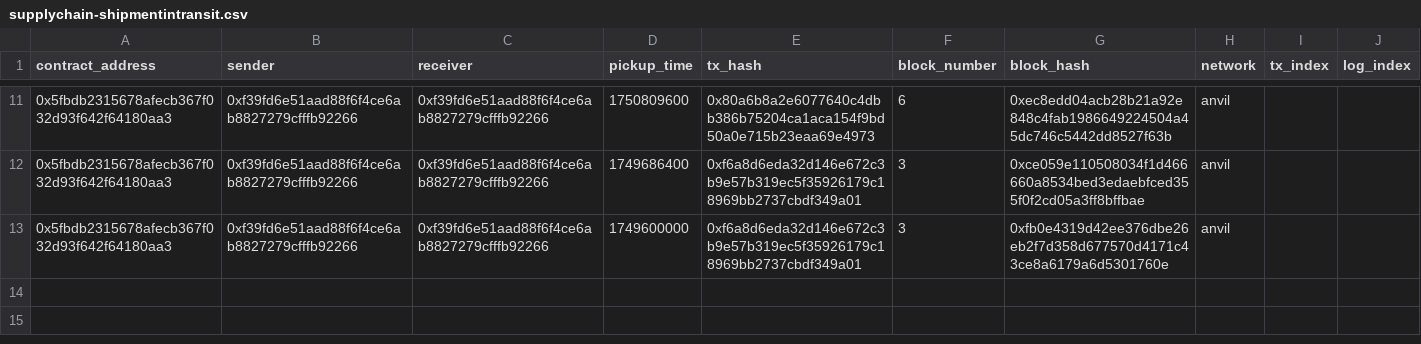
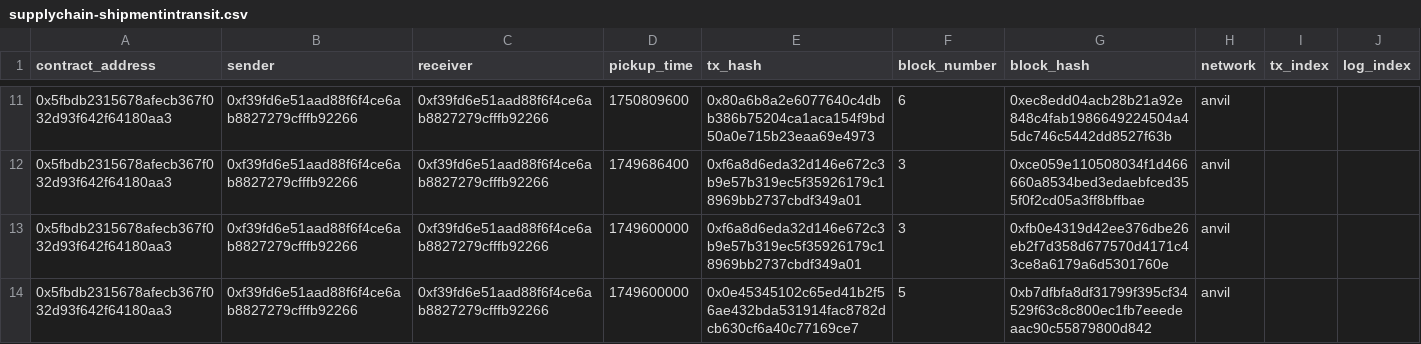
Before and after one commit to samparke/sums-blockchain-demonstrator-, a CSV file: supplyChainIndexer/generated_csv/SupplyChain/supplychain-shipmentintransit.csv, drawn as a sheet; only a part is shown, gaps mark what is left out.

```diff
--- a/supplyChainIndexer/generated_csv/SupplyChain/supplychain-shipmentintransit.csv
+++ b/supplyChainIndexer/generated_csv/SupplyChain/supplychain-shipmentintransit.csv
@@ -13 +13,2 @@ contract_address,sender,receiver,pickup_time,tx_hash,block_number,block_hash,net
 0x5fbdb2315678afecb367f032d93f642f64180aa3,0xf39fd6e51aad88f6f4ce6ab8827279cfffb92266,0xf39fd6e51aad88f6f4ce6ab8827279cfffb92266,1749600000,0xf6a8d6eda32d146e672c3b9e57b319ec5f35926179c18969bb2737cbdf349a01,3,0xfb0e4319d42ee376dbe26eb2f7d358d677570d4171c43ce8a6179a6d5301760e,anvil
+0x5fbdb2315678afecb367f032d93f642f64180aa3,0xf39fd6e51aad88f6f4ce6ab8827279cfffb92266,0xf39fd6e51aad88f6f4ce6ab8827279cfffb92266,1749600000,0x0e45345102c65ed41b2f56ae432bda531914fac8782dcb630cf6a40c77169ce7,5,0xb7dfbfa8df31799f395cf34529f63c8c800ec1fb7eeedeaac90c55879800d842,anvil
```
Also changed, not shown: supplyChainIndexer/generated_csv/SupplyChain/supplychain-shipmentcreated.csv, 4 other files.
